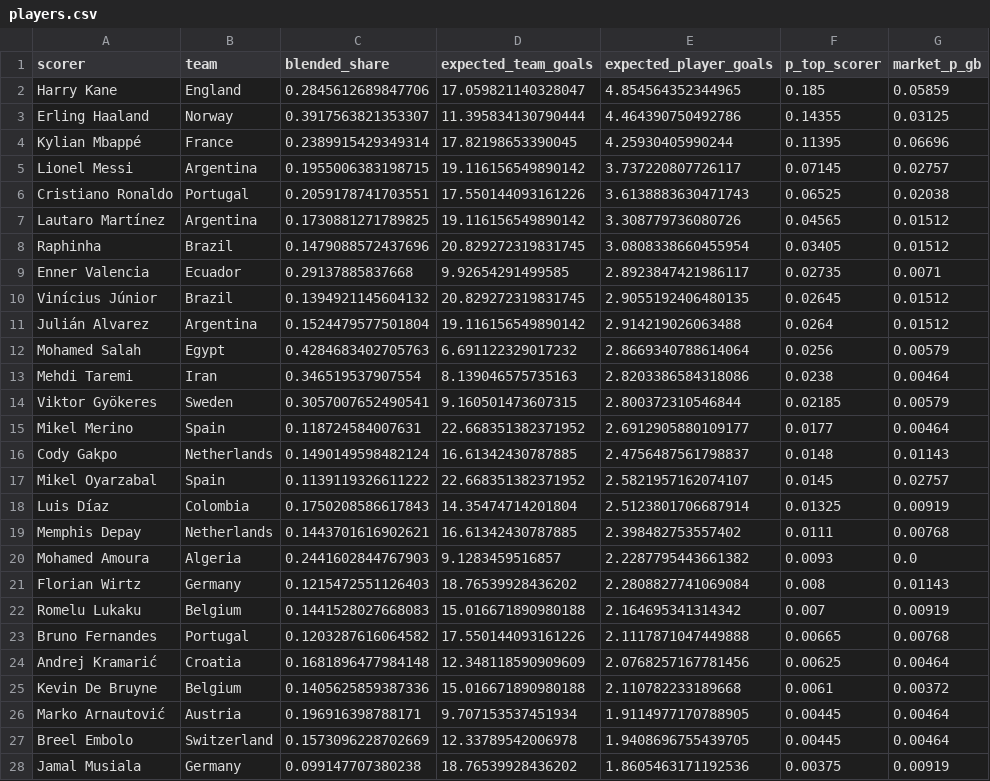
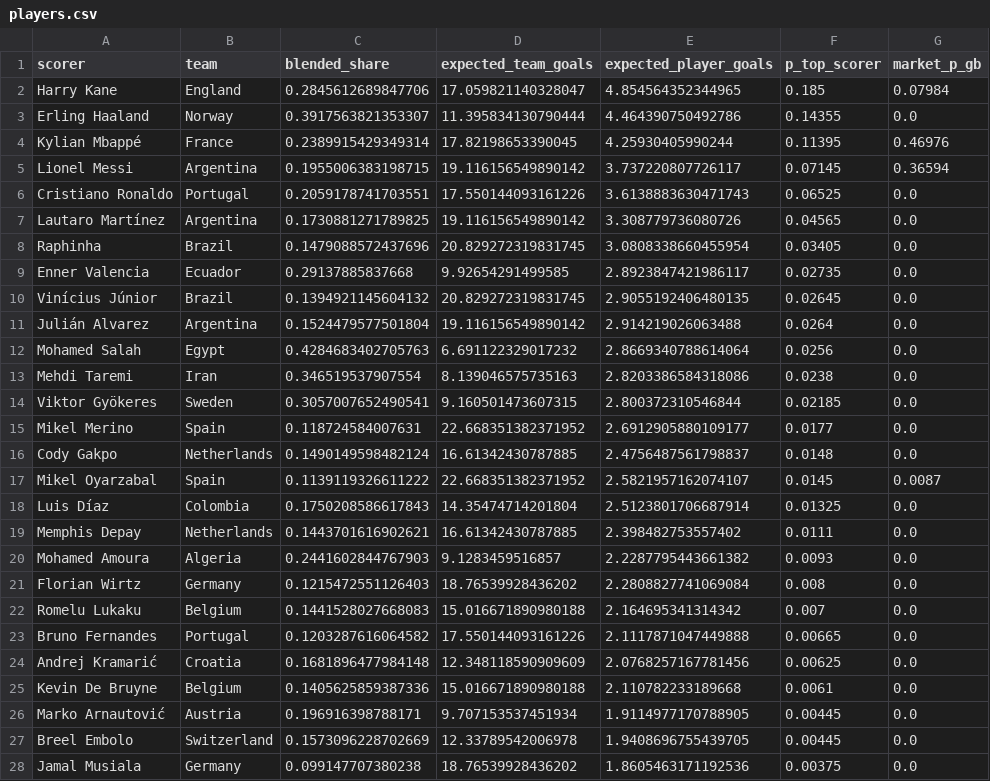
Before and after one commit to talsi14/wc2026-winprob, a CSV file: wc2026_bet/data/processed/players.csv, drawn as a sheet; only a part is shown; the diff covers the shown part only.

```diff
--- a/wc2026_bet/data/processed/players.csv
+++ b/wc2026_bet/data/processed/players.csv
@@ -1,28 +1,28 @@
 scorer,team,blended_share,expected_team_goals,expected_player_goals,p_top_scorer,market_p_gb
-Harry Kane,England,0.2845612689847706,17.059821140328047,4.854564352344965,0.185,0.05859
-Erling Haaland,Norway,0.3917563821353307,11.395834130790444,4.464390750492786,0.14355,0.03125
-Kylian Mbappé,France,0.2389915429349314,17.82198653390045,4.25930405990244,0.11395,0.06696
-Lionel Messi,Argentina,0.1955006383198715,19.116156549890142,3.737220807726117,0.07145,0.02757
-Cristiano Ronaldo,Portugal,0.2059178741703551,17.550144093161226,3.6138883630471743,0.06525,0.02038
-Lautaro Martínez,Argentina,0.1730881271789825,19.116156549890142,3.308779736080726,0.04565,0.01512
-Raphinha,Brazil,0.1479088572437696,20.829272319831745,3.0808338660455954,0.03405,0.01512
-Enner Valencia,Ecuador,0.29137885837668,9.92654291499585,2.8923847421986117,0.02735,0.0071
-Vinícius Júnior,Brazil,0.1394921145604132,20.829272319831745,2.9055192406480135,0.02645,0.01512
-Julián Alvarez,Argentina,0.1524479577501804,19.116156549890142,2.914219026063488,0.0264,0.01512
-Mohamed Salah,Egypt,0.4284683402705763,6.691122329017232,2.8669340788614064,0.0256,0.00579
-Mehdi Taremi,Iran,0.346519537907554,8.139046575735163,2.8203386584318086,0.0238,0.00464
-Viktor Gyökeres,Sweden,0.3057007652490541,9.160501473607315,2.800372310546844,0.02185,0.00579
-Mikel Merino,Spain,0.118724584007631,22.668351382371952,2.6912905880109177,0.0177,0.00464
-Cody Gakpo,Netherlands,0.1490149598482124,16.61342430787885,2.4756487561798837,0.0148,0.01143
-Mikel Oyarzabal,Spain,0.1139119326611222,22.668351382371952,2.5821957162074107,0.0145,0.02757
-Luis Díaz,Colombia,0.1750208586617843,14.35474714201804,2.5123801706687914,0.01325,0.00919
-Memphis Depay,Netherlands,0.1443701616902621,16.61342430787885,2.398482753557402,0.0111,0.00768
+Harry Kane,England,0.2845612689847706,17.059821140328047,4.854564352344965,0.185,0.07984
+Erling Haaland,Norway,0.3917563821353307,11.395834130790444,4.464390750492786,0.14355,0.0
+Kylian Mbappé,France,0.2389915429349314,17.82198653390045,4.25930405990244,0.11395,0.46976
+Lionel Messi,Argentina,0.1955006383198715,19.116156549890142,3.737220807726117,0.07145,0.36594
+Cristiano Ronaldo,Portugal,0.2059178741703551,17.550144093161226,3.6138883630471743,0.06525,0.0
+Lautaro Martínez,Argentina,0.1730881271789825,19.116156549890142,3.308779736080726,0.04565,0.0
+Raphinha,Brazil,0.1479088572437696,20.829272319831745,3.0808338660455954,0.03405,0.0
+Enner Valencia,Ecuador,0.29137885837668,9.92654291499585,2.8923847421986117,0.02735,0.0
+Vinícius Júnior,Brazil,0.1394921145604132,20.829272319831745,2.9055192406480135,0.02645,0.0
+Julián Alvarez,Argentina,0.1524479577501804,19.116156549890142,2.914219026063488,0.0264,0.0
+Mohamed Salah,Egypt,0.4284683402705763,6.691122329017232,2.8669340788614064,0.0256,0.0
+Mehdi Taremi,Iran,0.346519537907554,8.139046575735163,2.8203386584318086,0.0238,0.0
+Viktor Gyökeres,Sweden,0.3057007652490541,9.160501473607315,2.800372310546844,0.02185,0.0
+Mikel Merino,Spain,0.118724584007631,22.668351382371952,2.6912905880109177,0.0177,0.0
+Cody Gakpo,Netherlands,0.1490149598482124,16.61342430787885,2.4756487561798837,0.0148,0.0
+Mikel Oyarzabal,Spain,0.1139119326611222,22.668351382371952,2.5821957162074107,0.0145,0.0087
+Luis Díaz,Colombia,0.1750208586617843,14.35474714201804,2.5123801706687914,0.01325,0.0
+Memphis Depay,Netherlands,0.1443701616902621,16.61342430787885,2.398482753557402,0.0111,0.0
 Mohamed Amoura,Algeria,0.2441602844767903,9.1283459516857,2.2287795443661382,0.0093,0.0
-Florian Wirtz,Germany,0.1215472551126403,18.76539928436202,2.2808827741069084,0.008,0.01143
-Romelu Lukaku,Belgium,0.1441528027668083,15.016671890980188,2.164695341314342,0.007,0.00919
-Bruno Fernandes,Portugal,0.1203287616064582,17.550144093161226,2.1117871047449888,0.00665,0.00768
-Andrej Kramarić,Croatia,0.1681896477984148,12.348118590909609,2.0768257167781456,0.00625,0.00464
-Kevin De Bruyne,Belgium,0.1405625859387336,15.016671890980188,2.110782233189668,0.0061,0.00372
-Marko Arnautović,Austria,0.196916398788171,9.707153537451934,1.9114977170788905,0.00445,0.00464
-Breel Embolo,Switzerland,0.1573096228702669,12.33789542006978,1.9408696755439705,0.00445,0.00464
-Jamal Musiala,Germany,0.099147707380238,18.76539928436202,1.8605463171192536,0.00375,0.00919
+Florian Wirtz,Germany,0.1215472551126403,18.76539928436202,2.2808827741069084,0.008,0.0
+Romelu Lukaku,Belgium,0.1441528027668083,15.016671890980188,2.164695341314342,0.007,0.0
+Bruno Fernandes,Portugal,0.1203287616064582,17.550144093161226,2.1117871047449888,0.00665,0.0
+Andrej Kramarić,Croatia,0.1681896477984148,12.348118590909609,2.0768257167781456,0.00625,0.0
+Kevin De Bruyne,Belgium,0.1405625859387336,15.016671890980188,2.110782233189668,0.0061,0.0
+Marko Arnautović,Austria,0.196916398788171,9.707153537451934,1.9114977170788905,0.00445,0.0
+Breel Embolo,Switzerland,0.1573096228702669,12.33789542006978,1.9408696755439705,0.00445,0.0
+Jamal Musiala,Germany,0.099147707380238,18.76539928436202,1.8605463171192536,0.00375,0.0
```
Also changed, not shown: 3 edited cells elsewhere in this file, wc2026_bet/data/live/extra_players.csv, wc2026_bet/data/processed/market_golden_boot.csv, 14 other files.
